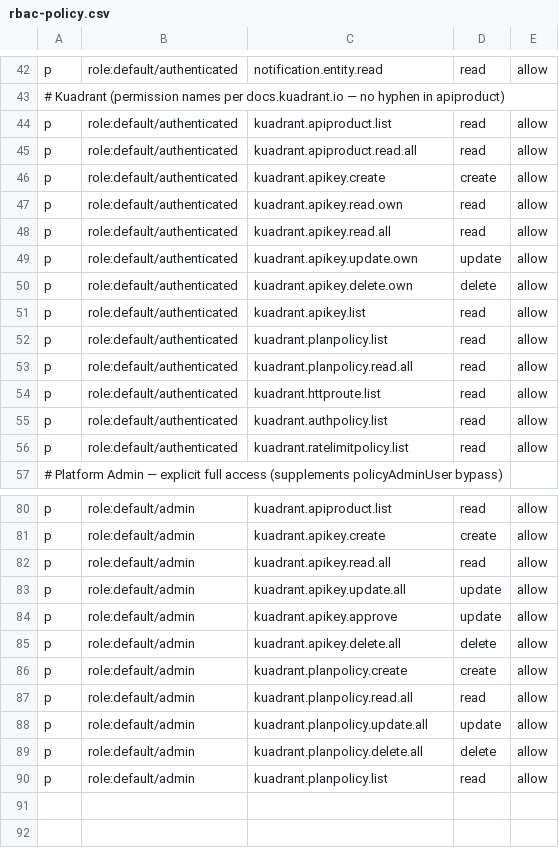
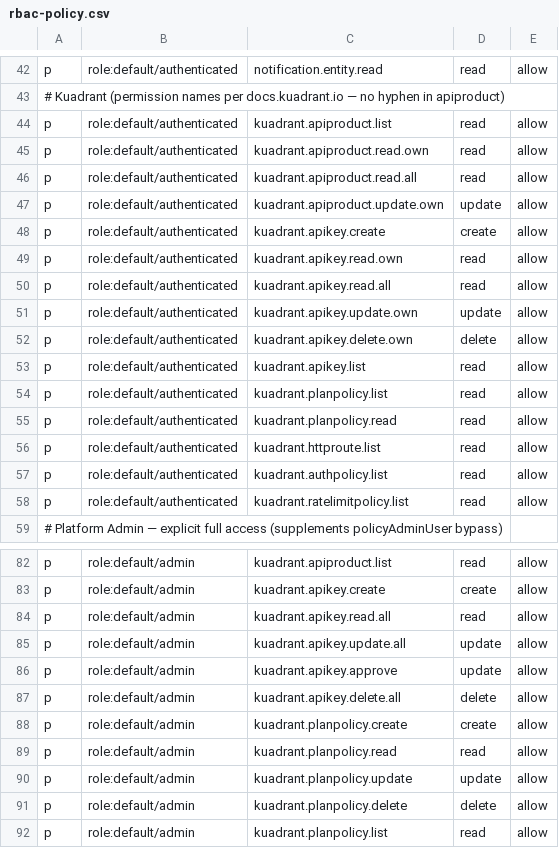
Before and after one commit to maximilianoPizarro/hybrid-mesh-platform, a CSV file: charts/all/developer-hub/files/lightspeed/rbac-policy.csv, drawn as a sheet; only a part is shown, gaps mark what is left out.

```diff
--- a/charts/all/developer-hub/files/lightspeed/rbac-policy.csv
+++ b/charts/all/developer-hub/files/lightspeed/rbac-policy.csv
@@ -44,3 +44,5 @@ p, role:default/authenticated, notification.entity.read, read, allow
 p, role:default/authenticated, kuadrant.apiproduct.list, read, allow
+p, role:default/authenticated, kuadrant.apiproduct.read.own, read, allow
 p, role:default/authenticated, kuadrant.apiproduct.read.all, read, allow
+p, role:default/authenticated, kuadrant.apiproduct.update.own, update, allow
 p, role:default/authenticated, kuadrant.apikey.create, create, allow
@@ -52,3 +54,3 @@ p, role:default/authenticated, kuadrant.apikey.list, read, allow
 p, role:default/authenticated, kuadrant.planpolicy.list, read, allow
-p, role:default/authenticated, kuadrant.planpolicy.read.all, read, allow
+p, role:default/authenticated, kuadrant.planpolicy.read, read, allow
 p, role:default/authenticated, kuadrant.httproute.list, read, allow
@@ -86,5 +88,5 @@ p, role:default/admin, kuadrant.apikey.delete.all, delete, allow
 p, role:default/admin, kuadrant.planpolicy.create, create, allow
-p, role:default/admin, kuadrant.planpolicy.read.all, read, allow
-p, role:default/admin, kuadrant.planpolicy.update.all, update, allow
-p, role:default/admin, kuadrant.planpolicy.delete.all, delete, allow
+p, role:default/admin, kuadrant.planpolicy.read, read, allow
+p, role:default/admin, kuadrant.planpolicy.update, update, allow
+p, role:default/admin, kuadrant.planpolicy.delete, delete, allow
 p, role:default/admin, kuadrant.planpolicy.list, read, allow
```
Also changed, not shown: 4 other files.
